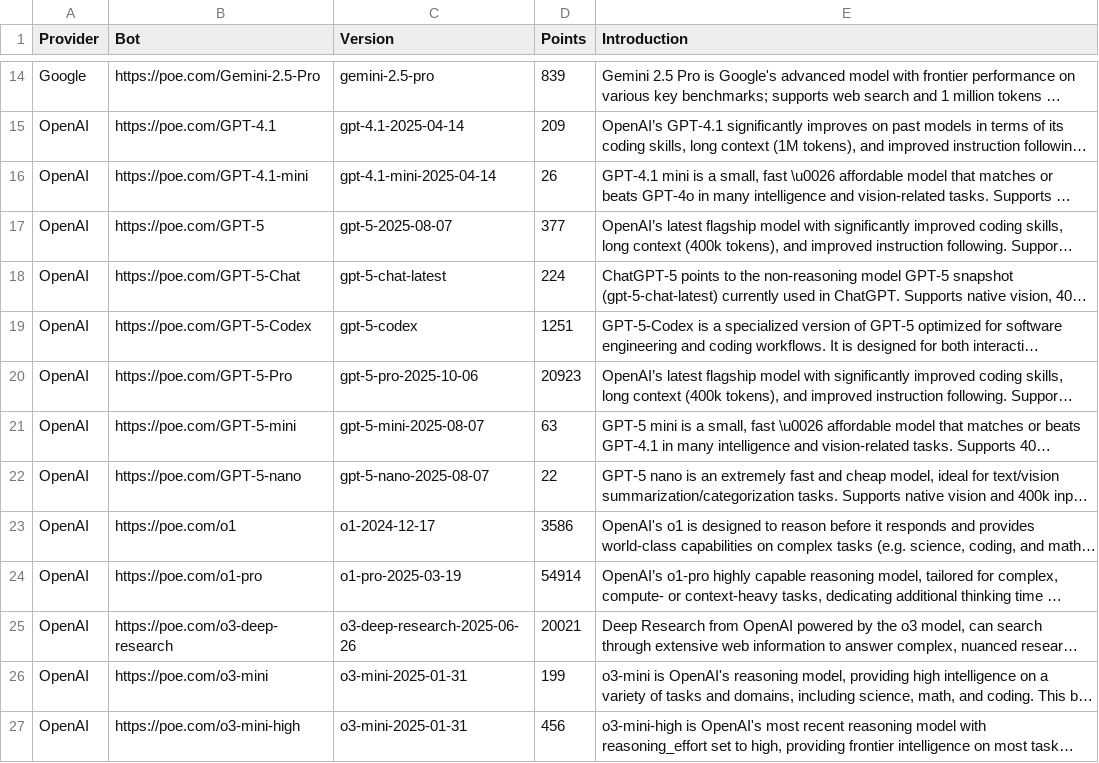
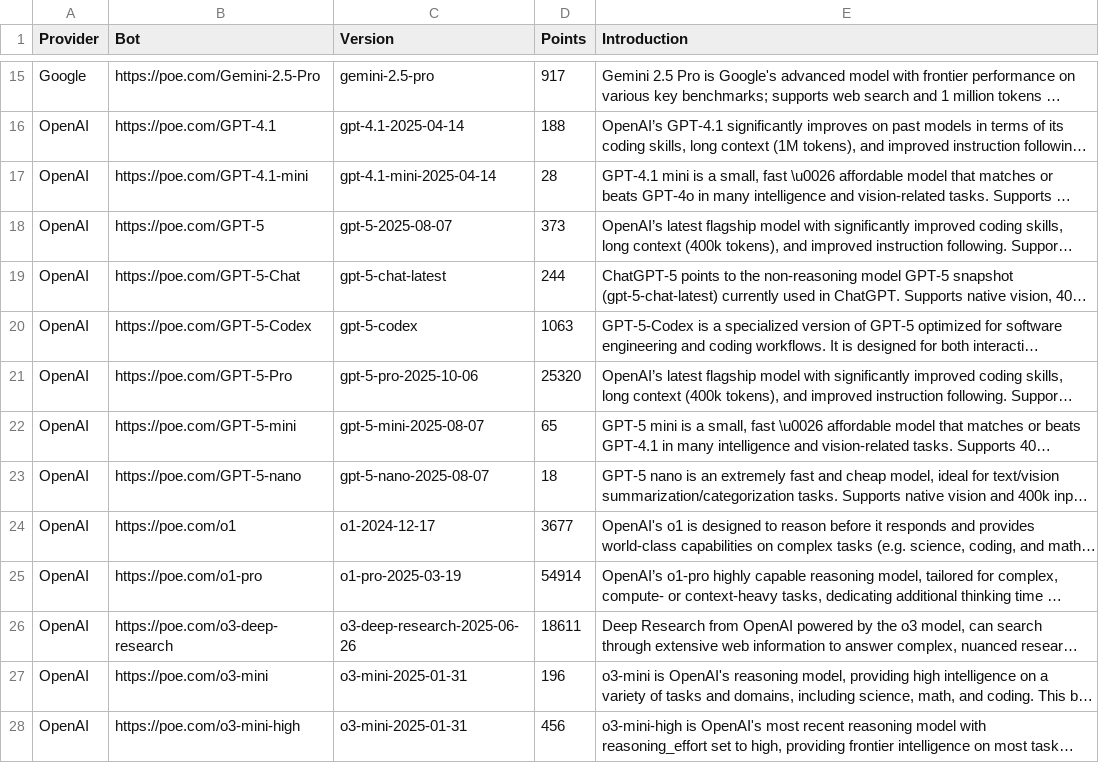
Before and after one commit to hezhizhen/tables-in-markdown, a CSV file: poe.csv, drawn as a sheet; only a part is shown, gaps mark what is left out; long unchanged cells end in …; addresses are those after the commit; the diff covers the shown part only; the diff names each change by its address in the sheet, - before the commit and + after, or states it on an @@ line.

Commit message:
Update poe.csv

```diff
--- a/poe.csv
+++ b/poe.csv
-D15 (Points): 839
+D15 (Points): 917
-D16 (Points): 209
+D16 (Points): 188
-D17 (Points): 26
+D17 (Points): 28
-D18 (Points): 377
+D18 (Points): 373
-D19 (Points): 224
+D19 (Points): 244
-D20 (Points): 1251
+D20 (Points): 1063
-D21 (Points): 20923
+D21 (Points): 25320
-D22 (Points): 63
+D22 (Points): 65
-D23 (Points): 22
+D23 (Points): 18
-D24 (Points): 3586
+D24 (Points): 3677
-D26 (Points): 20021
+D26 (Points): 18611
-D27 (Points): 199
+D27 (Points): 196
```
Also changed, not shown: 1 added row and 15 edited cells elsewhere in this file.
